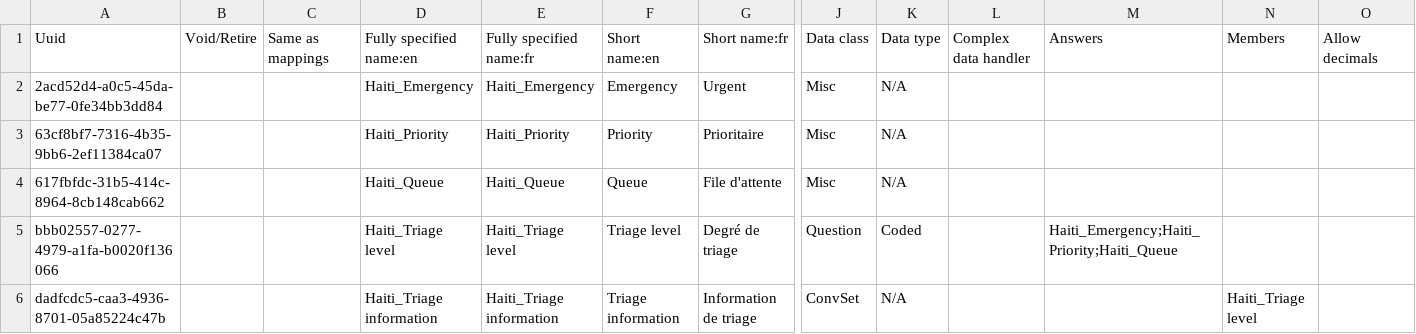
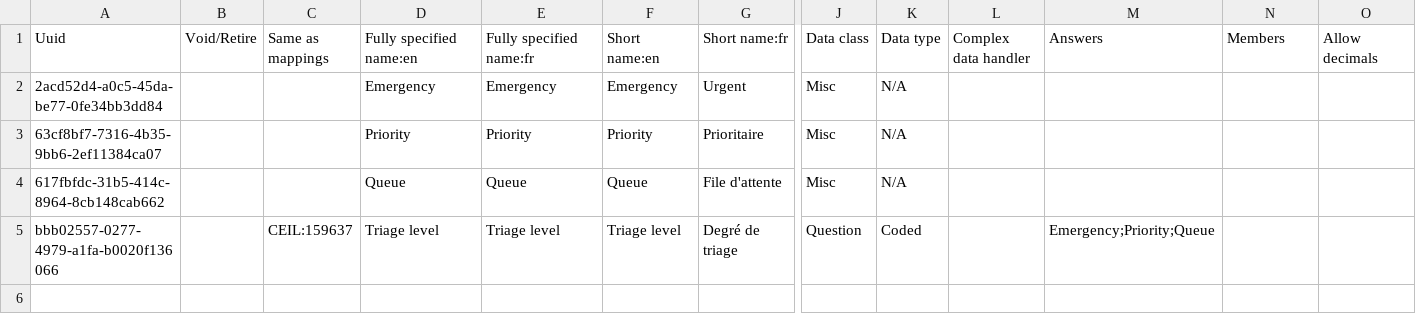
Before and after one commit to mekomsolutions/openmrs-config-haiti, a CSV file: configuration/concepts/triage_form.csv, drawn as a sheet; only a part is shown, gaps mark what is left out; rows hold the shown columns only; the diff names each change by its address in the sheet, - before the commit and + after, or states it on an @@ line.

Commit message:
C2C-28: Revise Registration 2nd page concepts

```diff
--- a/configuration/concepts/triage_form.csv
+++ b/configuration/concepts/triage_form.csv
-D2: Haiti_Emergency
+D2: Emergency
-E2: Haiti_Emergency
+E2: Emergency
-D3: Haiti_Priority
+D3: Priority
-E3: Haiti_Priority
+E3: Priority
-D4: Haiti_Queue
+D4: Queue
-E4: Haiti_Queue
+E4: Queue
-C5: (empty)
+C5: CEIL:159637
-D5: Haiti_Triage level
+D5: Triage level
-E5: Haiti_Triage level
+E5: Triage level
-M5: Haiti_Emergency;Haiti_Priority;Haiti_Queue
+M5: Emergency;Priority;Queue
-row 6: dadfcdc5-caa3-4936-8701-05a85224c47b |  |  | Haiti_Triage information | Haiti_Triage information | Triage information | Information de triage | ConvSet | N/A |  |  | Haiti_Triage level
```
